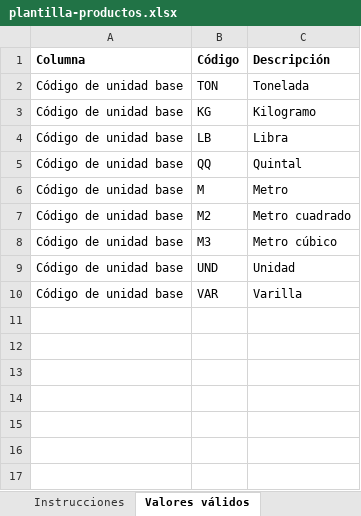
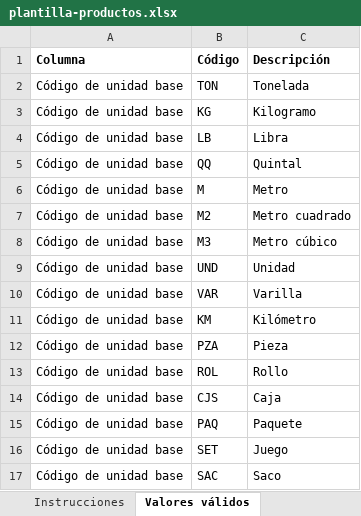
Before and after one commit to villagranp/crm_template, an Excel workbook: docs/templates/plantilla-productos.xlsx, sheet Valores válidos, drawn as a sheet; values as stored, in another font and other column widths than the file's, no borders; the diff names each change by its address in the sheet, - before the commit and + after, or states it on an @@ line.

```diff
--- a/docs/templates/plantilla-productos.xlsx (sheet Valores válidos)
+++ b/docs/templates/plantilla-productos.xlsx (sheet Valores válidos)
+row 11: Código de unidad base | KM | Kilómetro
+row 12: Código de unidad base | PZA | Pieza
+row 13: Código de unidad base | ROL | Rollo
+row 14: Código de unidad base | CJS | Caja
+row 15: Código de unidad base | PAQ | Paquete
+row 16: Código de unidad base | SET | Juego
+row 17: Código de unidad base | SAC | Saco
```
Also changed, not shown: sheet Instrucciones, docs/templates/plantilla-minuto-seguridad.xlsx, docs/templates/plantilla-proyectos.xlsx, 28 other files.
